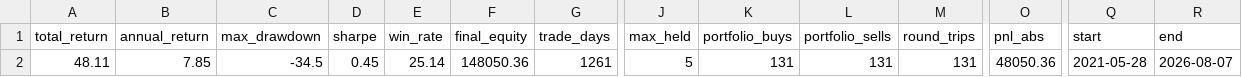
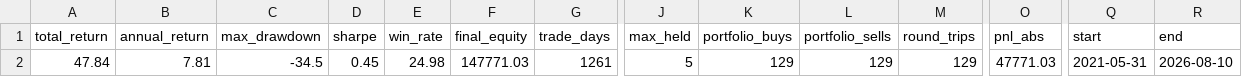
Before and after one commit to eclatnest/etf-consensus, a CSV file: published/daily/portfolio_summary.csv, drawn as a sheet; only a part is shown, gaps mark what is left out; the diff names each change by its address in the sheet, - before the commit and + after, or states it on an @@ line.

```diff
--- a/published/daily/portfolio_summary.csv
+++ b/published/daily/portfolio_summary.csv
-A2 (total_return): 48.11
+A2 (total_return): 47.84
-B2 (annual_return): 7.85
+B2 (annual_return): 7.81
-E2 (win_rate): 25.14
+E2 (win_rate): 24.98
-F2 (final_equity): 148050.36
+F2 (final_equity): 147771.03
-K2 (portfolio_buys): 131
+K2 (portfolio_buys): 129
-L2 (portfolio_sells): 131
+L2 (portfolio_sells): 129
-M2 (round_trips): 131
+M2 (round_trips): 129
-O2 (pnl_abs): 48050.36
+O2 (pnl_abs): 47771.03
-Q2 (start): 2021-05-28
+Q2 (start): 2021-05-31
-R2 (end): 2026-08-07
+R2 (end): 2026-08-10
```
Also changed, not shown: published/daily/next_open_actions.csv, published/daily/signals_buy.csv, 5 other files.
